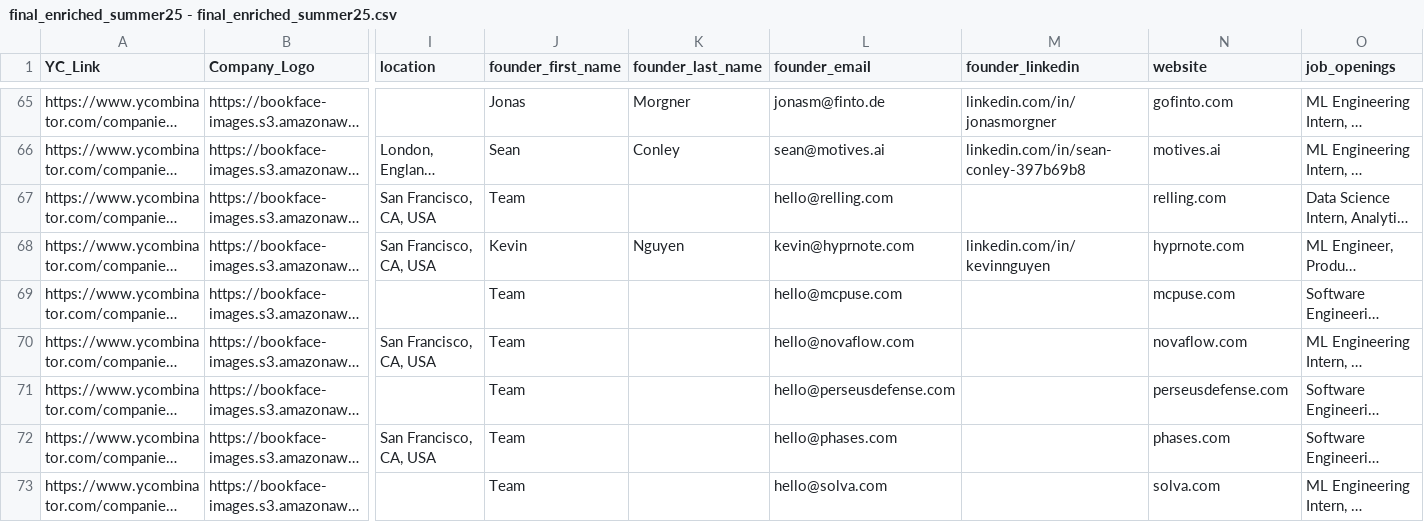
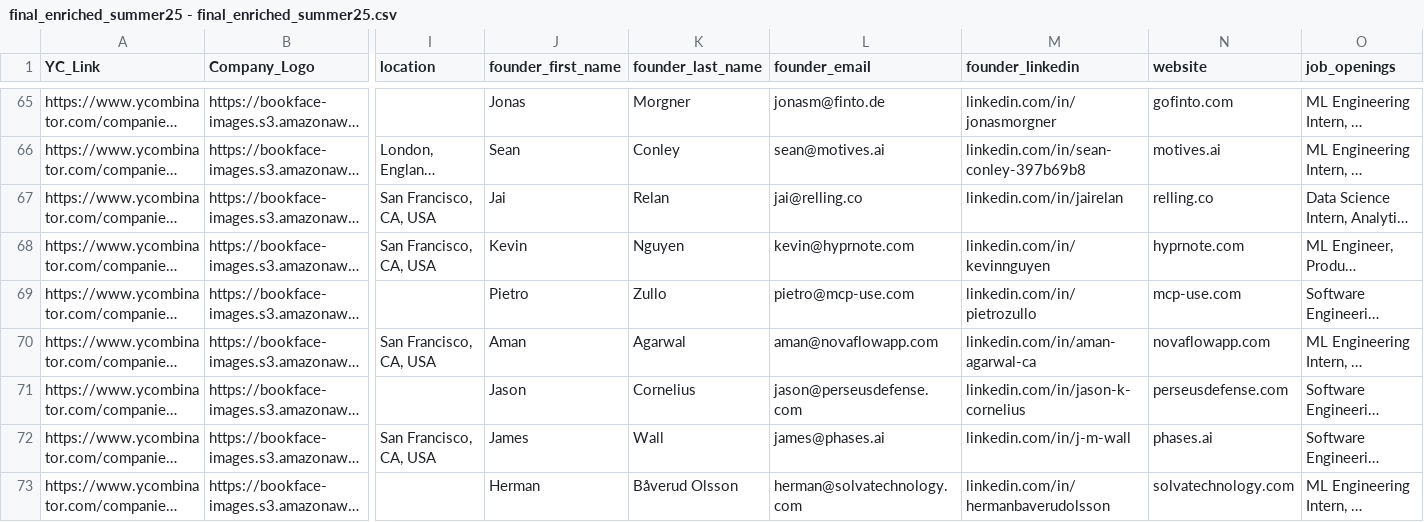
Before and after one commit to AaronSoekiatno/ColdReach, a CSV file: yc_companies/final_enriched_summer25 - final_enriched_summer25.csv, drawn as a sheet; only a part is shown, gaps mark what is left out; long unchanged cells end in …; the diff covers the shown part only; the diff names each change by its address in the sheet, - before the commit and + after, or states it on an @@ line.

Commit message:
data

```diff
--- a/yc_companies/final_enriched_summer25 - final_enriched_summer25.csv
+++ b/yc_companies/final_enriched_summer25 - final_enriched_summer25.csv
-J67 (founder_first_name): Team
+J67 (founder_first_name): Jai
-K67 (founder_last_name): (empty)
+K67 (founder_last_name): Relan
-L67 (founder_email): hello@relling.com
+L67 (founder_email): jai@relling.co
-M67 (founder_linkedin): (empty)
+M67 (founder_linkedin): linkedin.com/in/jairelan
-N67 (website): relling.com
+N67 (website): relling.co
-J69 (founder_first_name): Team
+J69 (founder_first_name): Pietro
-K69 (founder_last_name): (empty)
+K69 (founder_last_name): Zullo
-L69 (founder_email): hello@mcpuse.com
+L69 (founder_email): pietro@mcp-use.com
-M69 (founder_linkedin): (empty)
+M69 (founder_linkedin): linkedin.com/in/pietrozullo
-N69 (website): mcpuse.com
+N69 (website): mcp-use.com
-J70 (founder_first_name): Team
+J70 (founder_first_name): Aman
-K70 (founder_last_name): (empty)
+K70 (founder_last_name): Agarwal
-L70 (founder_email): hello@novaflow.com
+L70 (founder_email): aman@novaflowapp.com
-M70 (founder_linkedin): (empty)
+M70 (founder_linkedin): linkedin.com/in/aman-agarwal-ca
-N70 (website): novaflow.com
+N70 (website): novaflowapp.com
-J71 (founder_first_name): Team
+J71 (founder_first_name): Jason
-K71 (founder_last_name): (empty)
+K71 (founder_last_name): Cornelius
-L71 (founder_email): hello@perseusdefense.com
+L71 (founder_email): jason@perseusdefense.com
-M71 (founder_linkedin): (empty)
+M71 (founder_linkedin): linkedin.com/in/jason-k-cornelius
-J72 (founder_first_name): Team
+J72 (founder_first_name): James
-K72 (founder_last_name): (empty)
+K72 (founder_last_name): Wall
-L72 (founder_email): hello@phases.com
+L72 (founder_email): james@phases.ai
-M72 (founder_linkedin): (empty)
+M72 (founder_linkedin): linkedin.com/in/j-m-wall
-N72 (website): phases.com
+N72 (website): phases.ai
-J73 (founder_first_name): Team
+J73 (founder_first_name): Herman
-K73 (founder_last_name): (empty)
+K73 (founder_last_name): Båverud Olsson
-L73 (founder_email): hello@solva.com
+L73 (founder_email): herman@solvatechnology.com
-M73 (founder_linkedin): (empty)
+M73 (founder_linkedin): linkedin.com/in/hermanbaverudolsson
-N73 (website): solva.com
+N73 (website): solvatechnology.com
```
Also changed, not shown: 93 edited cells elsewhere in this file, 6 other files.
